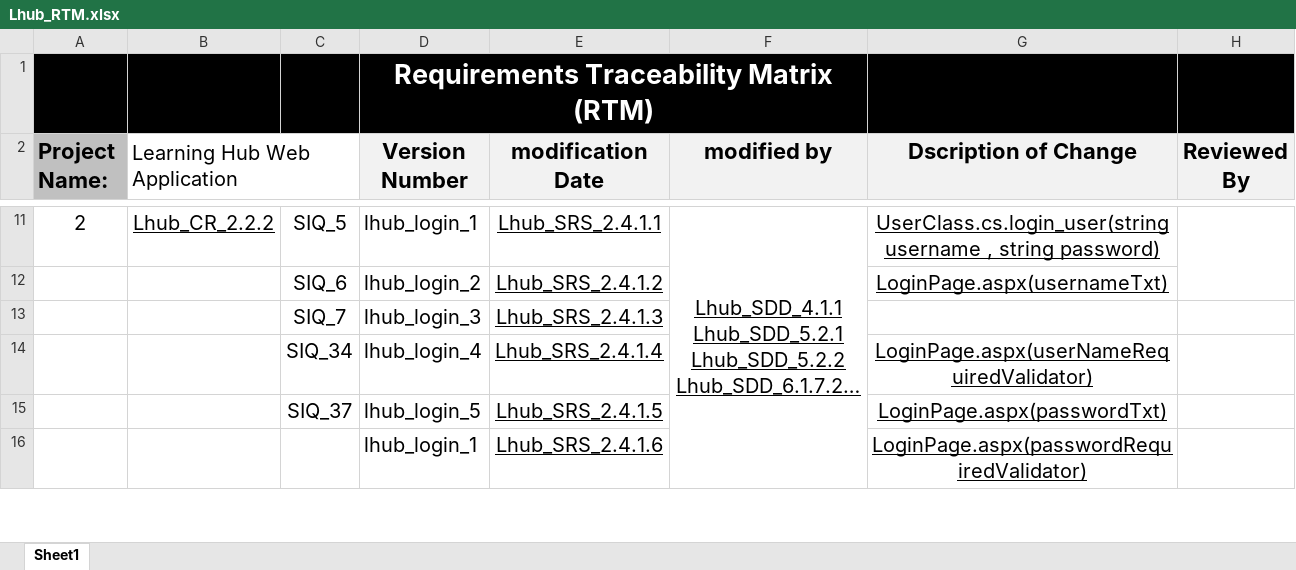
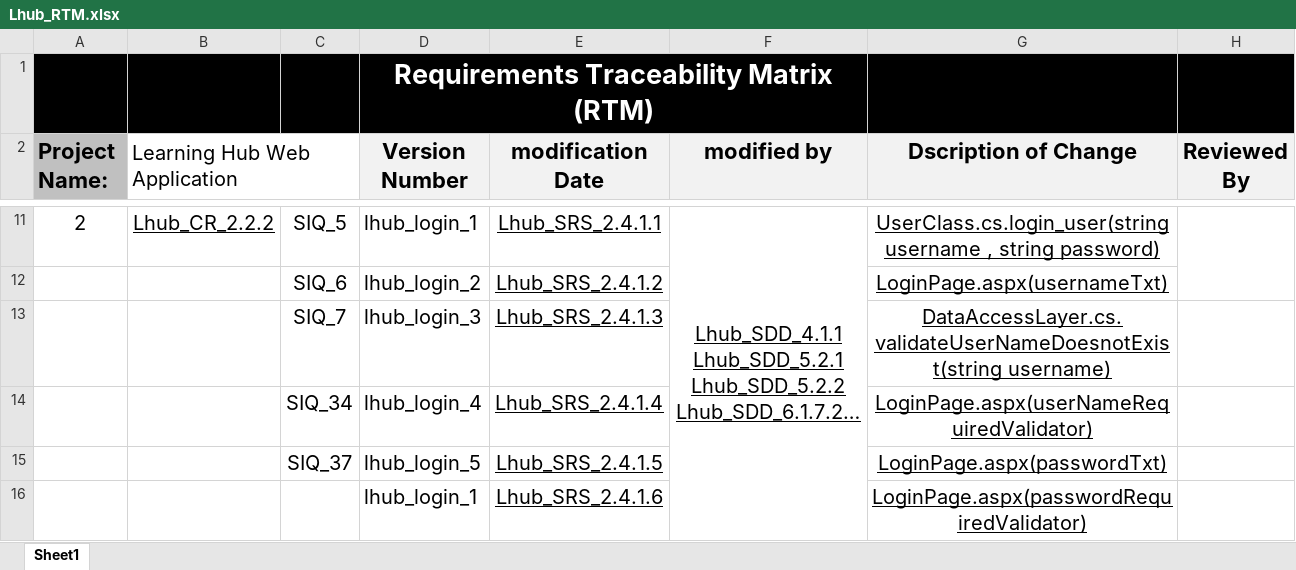
Before and after one commit to AyaMohamed/Learning-hub, an Excel workbook: Requirements/Lhub_RTM.xlsx, sheet Sheet1, drawn as a sheet; only a part is shown, gaps mark what is left out; long unchanged cells end in …; values as stored, in another font and other column widths than the file's, no borders; conditional formats not drawn; the diff names each change by its address in the sheet, - before the commit and + after, or states it on an @@ line.

```diff
--- a/Requirements/Lhub_RTM.xlsx (sheet Sheet1)
+++ b/Requirements/Lhub_RTM.xlsx (sheet Sheet1)
-G13 (Dscription of Change): (empty)
+G13 (Dscription of Change): DataAccessLayer.cs.validateUserNameDoesnotExist(string username)
```
Also changed, not shown: Testing/Bug_Report.xlsx, Testing/Test Cases.xlsx, 6 other files.
